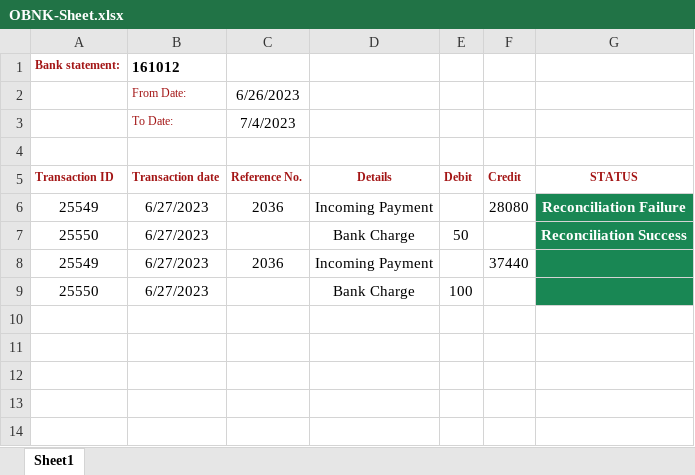
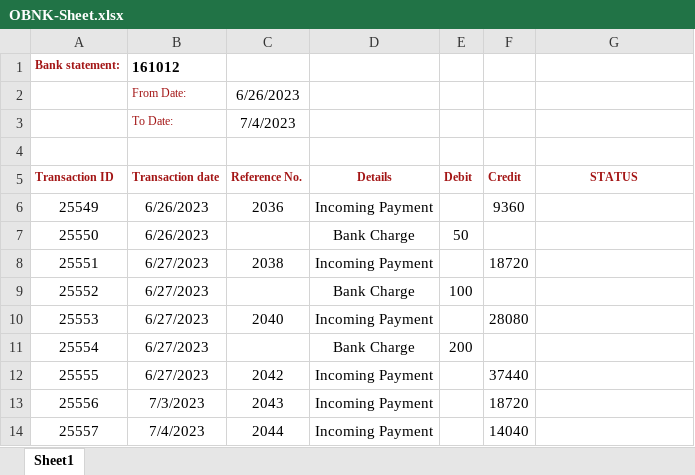
Before and after one commit to KpFavas/RpaTesting, an Excel workbook: RobocorpTestRobots/OBNK-Sheet.xlsx, sheet Sheet1, drawn as a sheet; values as stored, in another font and other column widths than the file's, no borders; removed rows and columns are numbered as before the commit, all else as after; the diff names each change by its address in the sheet, - before the commit and + after, or states it on an @@ line.

```diff
--- a/RobocorpTestRobots/OBNK-Sheet.xlsx (sheet Sheet1)
+++ b/RobocorpTestRobots/OBNK-Sheet.xlsx (sheet Sheet1)
-B6:B7 (Transaction date): 6/27/2023
+B6:B7 (Transaction date): 6/26/2023
-F6 (Credit): 28080
+F6 (Credit): 9360
-G6 (STATUS): Reconciliation Failure
+G6 (STATUS): (empty)
-G6:G7 fill: #198754
+G6:G7 fill: none
-G7 (STATUS): Reconciliation Success
+G7 (STATUS): (empty)
-row 8: 25549 | 6/27/2023 | 2036 | Incoming Payment |  | 37440
+row 8: 25551 | 6/27/2023 | 2038 | Incoming Payment |  | 18720
-A9 (Transaction ID): 25550
+A9 (Transaction ID): 25552
-G9 fill: #198754
+G9 fill: none
+row 10: 25553 | 6/27/2023 | 2040 | Incoming Payment |  | 28080
+row 11: 25554 | 6/27/2023 |  | Bank Charge | 200
+row 12: 25555 | 6/27/2023 | 2042 | Incoming Payment |  | 37440
+row 13: 25556 | 7/3/2023 | 2043 | Incoming Payment |  | 18720
+row 14: 25557 | 7/4/2023 | 2044 | Incoming Payment |  | 14040
```
Also changed, not shown: RobocorpTestRobots/SAP-Project/OBNK-Sheet.xlsx, 4 other files.
